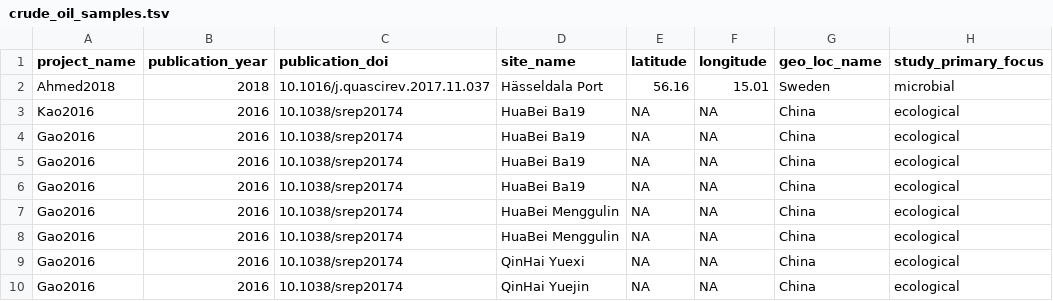
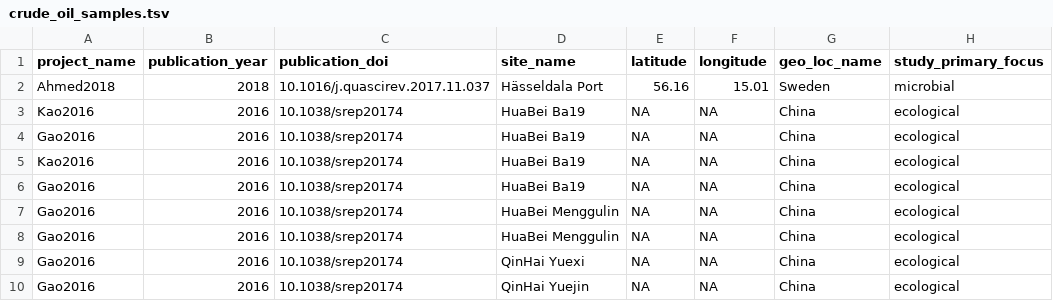
Before and after one commit to agni-bioinformatics-lab/OilMetagenomesDB, a TSV file: crude_oil/samples/crude_oil_samples.tsv, drawn as a sheet; only a part is shown; the diff names each change by its address in the sheet, - before the commit and + after, or states it on an @@ line.

Commit message:
Update crude_oil_samples.tsv

```diff
--- a/crude_oil/samples/crude_oil_samples.tsv
+++ b/crude_oil/samples/crude_oil_samples.tsv
-A5 (project_name): Gao2016
+A5 (project_name): Kao2016
```
